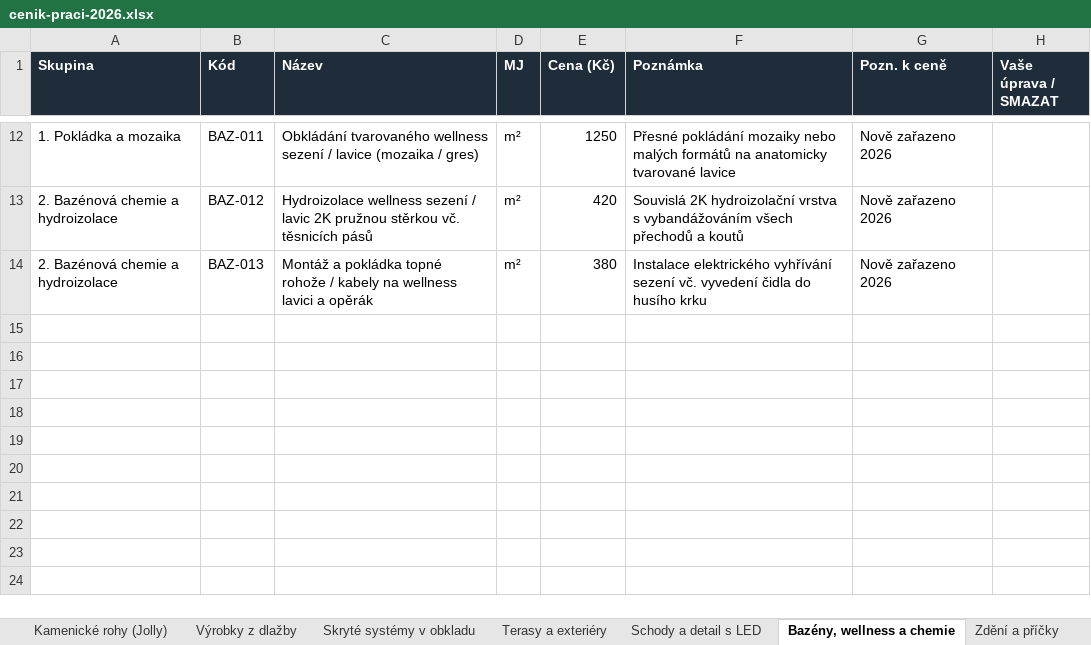
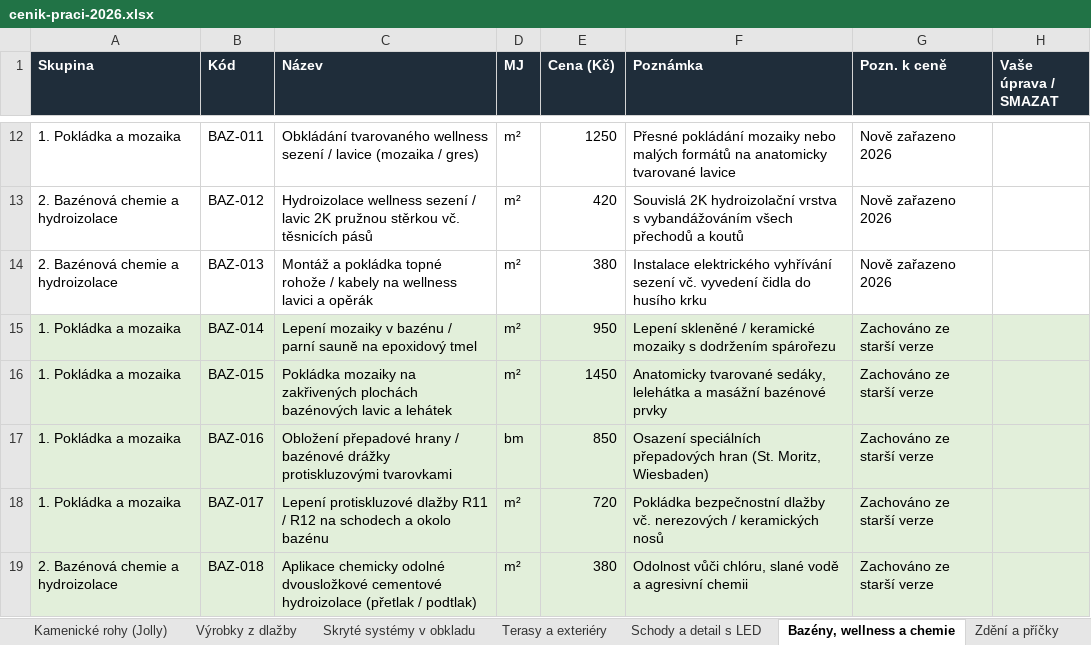
Before and after one commit to jlobklady-glitch/CN-obklady-JL, an Excel workbook: data/cenik-praci-2026.xlsx, sheet Bazény, wellness a chemie, drawn as a sheet; only a part is shown, gaps mark what is left out; values as stored, in another font and other column widths than the file's, no borders; the diff names each change by its address in the sheet, - before the commit and + after, or states it on an @@ line.

```diff
--- a/data/cenik-praci-2026.xlsx (sheet Bazény, wellness a chemie)
+++ b/data/cenik-praci-2026.xlsx (sheet Bazény, wellness a chemie)
+row 15: 1. Pokládka a mozaika | BAZ-014 | Lepení mozaiky v bazénu / parní sauně na epoxidový tmel | m² | 950 | Lepení skleněné / keramické mozaiky s dodržením spárořezu | Zachováno ze starší verze
+row 16: 1. Pokládka a mozaika | BAZ-015 | Pokládka mozaiky na zakřivených plochách bazénových lavic a lehátek | m² | 1450 | Anatomicky tvarované sedáky, lelehátka a masážní bazénové prvky | Zachováno ze starší verze
+row 17: 1. Pokládka a mozaika | BAZ-016 | Obložení přepadové hrany / bazénové drážky protiskluzovými tvarovkami | bm | 850 | Osazení speciálních přepadových hran (St. Moritz, Wiesbaden) | Zachováno ze starší verze
+row 18: 1. Pokládka a mozaika | BAZ-017 | Lepení protiskluzové dlažby R11 / R12 na schodech a okolo bazénu | m² | 720 | Pokládka bezpečnostní dlažby vč. nerezových / keramických nosů | Zachováno ze starší verze
+row 19: 2. Bazénová chemie a hydroizolace | BAZ-018 | Aplikace chemicky odolné dvousložkové cementové hydroizolace (přetlak / podtlak) | m² | 380 | Odolnost vůči chlóru, slané vodě a agresivní chemii | Zachováno ze starší verze
```
Also changed, not shown: sheet Práce, sheet Schody a detail s LED, sheet Výrobky z dlažby, sheet Obklad (stěna), sheet Dlažba (podlaha), 1 other file.
